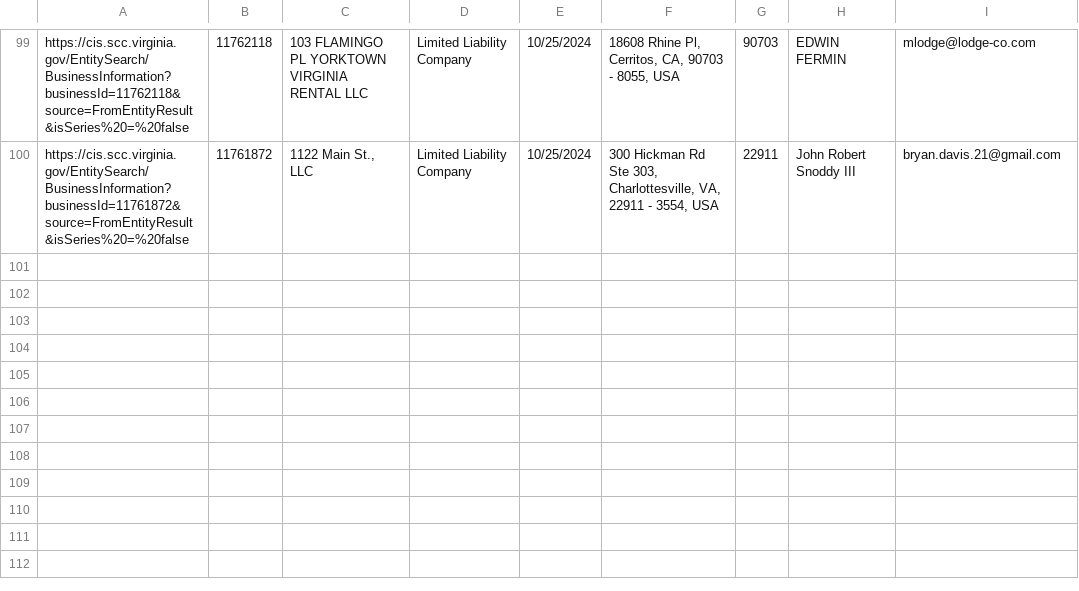
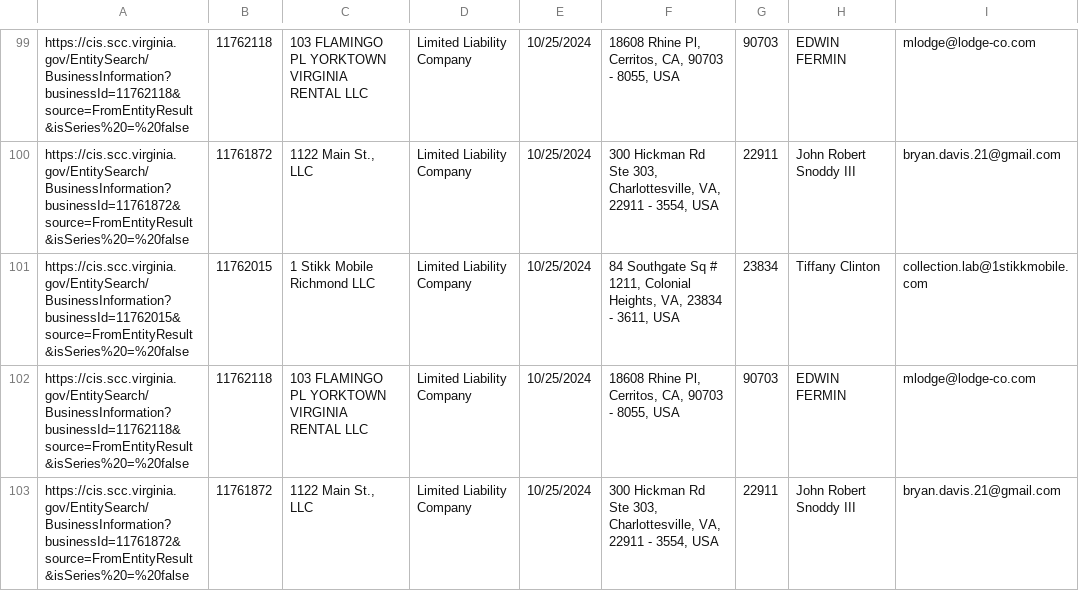
Before and after one commit to fazlay/ciswebscraping, a CSV file: cis.csv, drawn as a sheet; only a part is shown, gaps mark what is left out.

```diff
--- a/cis.csv
+++ b/cis.csv
@@ -100 +100,4 @@ https://cis.scc.virginia.gov/EntitySearch/BusinessInformation?businessId=1176211
 https://cis.scc.virginia.gov/EntitySearch/BusinessInformation?businessId=11761872&source=FromEntityResult&isSeries%20=%20false,11761872,"1122 Main St., LLC",Limited Liability Company,10/25/2024,"300 Hickman Rd Ste 303, Charlottesville, VA, 22911 - 3554, USA",22911,John Robert  Snoddy  III,bryan.davis.21@gmail.com
+https://cis.scc.virginia.gov/EntitySearch/BusinessInformation?businessId=11762015&source=FromEntityResult&isSeries%20=%20false,11762015,1 Stikk Mobile Richmond LLC,Limited Liability Company,10/25/2024,"84 Southgate Sq # 1211, Colonial Heights, VA, 23834 - 3611, USA",23834,Tiffany   Clinton,collection.lab@1stikkmobile.com
+https://cis.scc.virginia.gov/EntitySearch/BusinessInformation?businessId=11762118&source=FromEntityResult&isSeries%20=%20false,11762118,103 FLAMINGO PL YORKTOWN VIRGINIA RENTAL LLC,Limited Liability Company,10/25/2024,"18608 Rhine Pl, Cerritos, CA, 90703 - 8055, USA",90703,EDWIN   FERMIN,mlodge@lodge-co.com
+https://cis.scc.virginia.gov/EntitySearch/BusinessInformation?businessId=11761872&source=FromEntityResult&isSeries%20=%20false,11761872,"1122 Main St., LLC",Limited Liability Company,10/25/2024,"300 Hickman Rd Ste 303, Charlottesville, VA, 22911 - 3554, USA",22911,John Robert  Snoddy  III,bryan.davis.21@gmail.com
```
Also changed, not shown: 1 other file.
